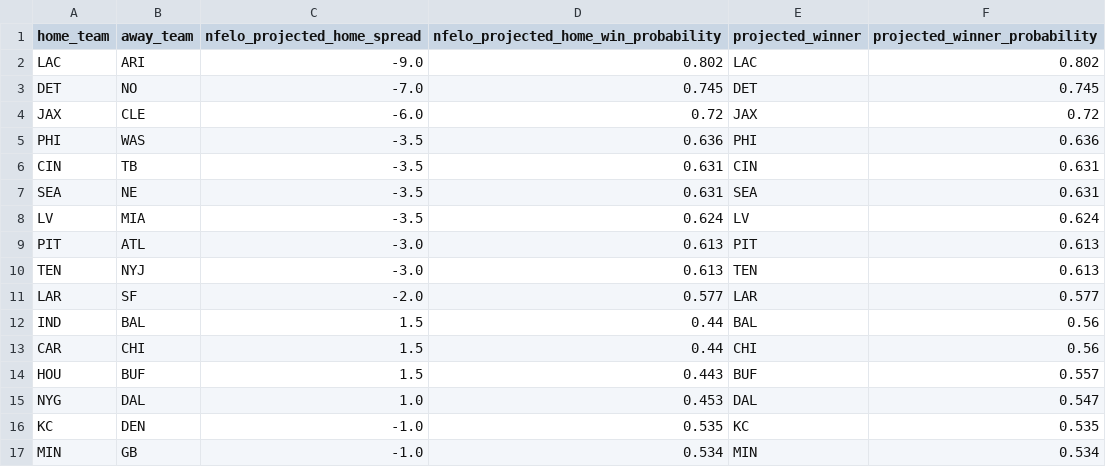
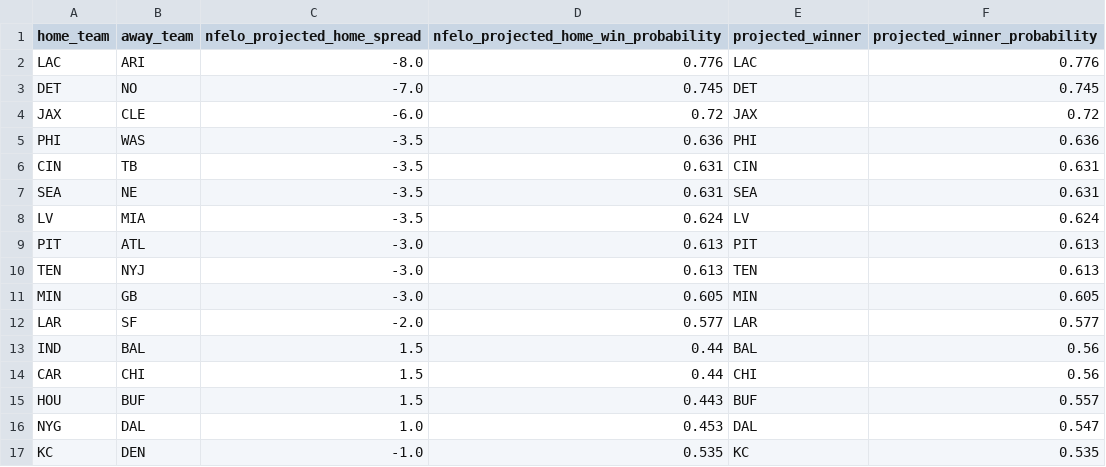
Before and after one commit to greerreNFL/nfelo, a CSV file: output_data/prediction_tracker.csv, drawn as a sheet.

```diff
--- a/output_data/prediction_tracker.csv
+++ b/output_data/prediction_tracker.csv
@@ -1,3 +1,3 @@
 home_team,away_team,nfelo_projected_home_spread,nfelo_projected_home_win_probability,projected_winner,projected_winner_probability
-LAC,ARI,-9.0,0.802,LAC,0.802
+LAC,ARI,-8.0,0.776,LAC,0.776
 DET,NO,-7.0,0.745,DET,0.745
@@ -10,2 +10,3 @@ PIT,ATL,-3.0,0.613,PIT,0.613
 TEN,NYJ,-3.0,0.613,TEN,0.613
+MIN,GB,-3.0,0.605,MIN,0.605
 LAR,SF,-2.0,0.577,LAR,0.577
@@ -16,2 +17 @@ NYG,DAL,1.0,0.453,DAL,0.547
 KC,DEN,-1.0,0.535,KC,0.535
-MIN,GB,-1.0,0.534,MIN,0.534
```
Also changed, not shown: output_data/historic_projected_spreads.csv, 1 other file.
